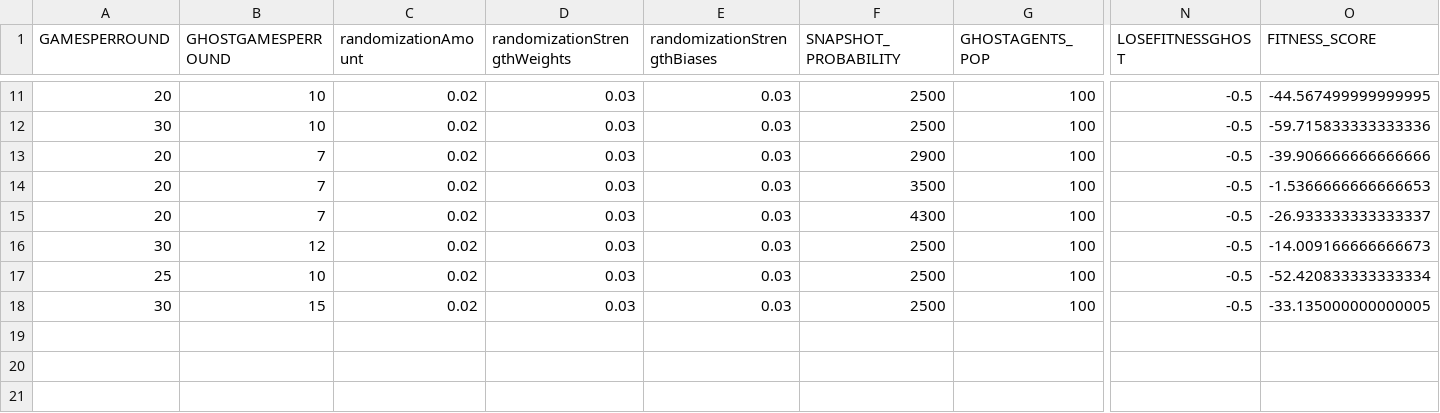
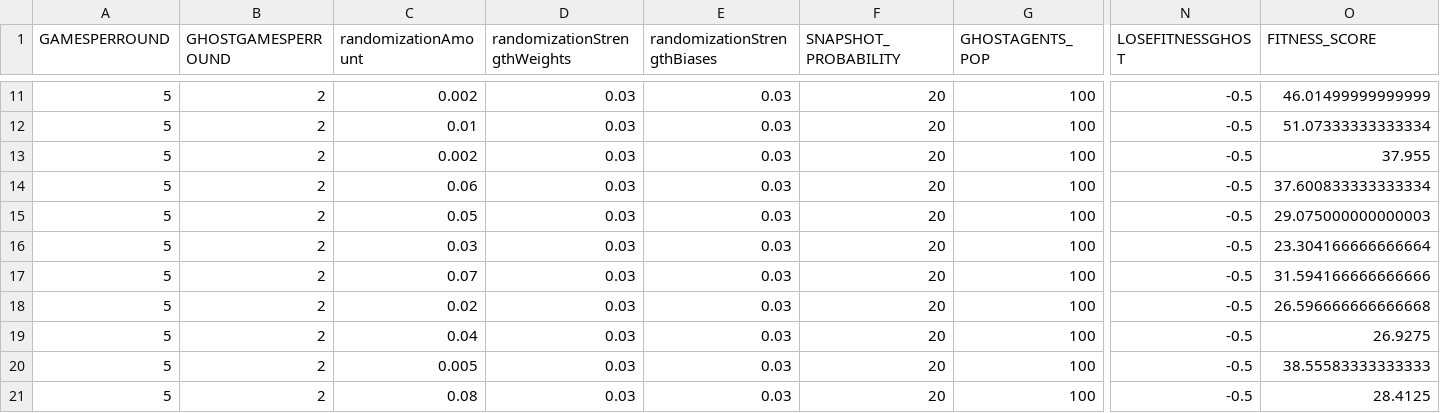
Before and after one commit to H4ffliger/4_connects_AI, a CSV file: reinforcement_hyperparameter_correlation.csv, drawn as a sheet; only a part is shown, gaps mark what is left out; rows hold the shown columns only; the diff covers the shown part only; the diff names each change by its address in the sheet, - before the commit and + after, or states it on an @@ line.

```diff
--- a/reinforcement_hyperparameter_correlation.csv
+++ b/reinforcement_hyperparameter_correlation.csv
-A11 (GAMESPERROUND): 20
+A11 (GAMESPERROUND): 5
-B11:B12 (GHOSTGAMESPERROUND): 10
+B11:B12 (GHOSTGAMESPERROUND): 2
-C11 (randomizationAmount): 0.02
+C11 (randomizationAmount): 0.002
-F11:F12 (SNAPSHOT_PROBABILITY): 2500
+F11:F12 (SNAPSHOT_PROBABILITY): 20
-O11 (FITNESS_SCORE): -44.567499999999995
+O11 (FITNESS_SCORE): 46.01499999999999
-A12 (GAMESPERROUND): 30
+A12 (GAMESPERROUND): 5
-C12 (randomizationAmount): 0.02
+C12 (randomizationAmount): 0.01
-O12 (FITNESS_SCORE): -59.715833333333336
+O12 (FITNESS_SCORE): 51.07333333333334
-A13:A15 (GAMESPERROUND): 20
+A13:A15 (GAMESPERROUND): 5
-B13:B15 (GHOSTGAMESPERROUND): 7
+B13:B15 (GHOSTGAMESPERROUND): 2
-C13 (randomizationAmount): 0.02
+C13 (randomizationAmount): 0.002
-F13 (SNAPSHOT_PROBABILITY): 2900
+F13 (SNAPSHOT_PROBABILITY): 20
-O13 (FITNESS_SCORE): -39.906666666666666
+O13 (FITNESS_SCORE): 37.955
-C14 (randomizationAmount): 0.02
+C14 (randomizationAmount): 0.06
-F14 (SNAPSHOT_PROBABILITY): 3500
+F14 (SNAPSHOT_PROBABILITY): 20
-O14 (FITNESS_SCORE): -1.5366666666666653
+O14 (FITNESS_SCORE): 37.600833333333334
-C15 (randomizationAmount): 0.02
+C15 (randomizationAmount): 0.05
-F15 (SNAPSHOT_PROBABILITY): 4300
+F15 (SNAPSHOT_PROBABILITY): 20
-O15 (FITNESS_SCORE): -26.933333333333337
+O15 (FITNESS_SCORE): 29.075000000000003
-A16 (GAMESPERROUND): 30
+A16 (GAMESPERROUND): 5
-B16 (GHOSTGAMESPERROUND): 12
+B16 (GHOSTGAMESPERROUND): 2
-C16 (randomizationAmount): 0.02
+C16 (randomizationAmount): 0.03
-F16:F18 (SNAPSHOT_PROBABILITY): 2500
+F16:F18 (SNAPSHOT_PROBABILITY): 20
-O16 (FITNESS_SCORE): -14.009166666666673
+O16 (FITNESS_SCORE): 23.304166666666664
-A17 (GAMESPERROUND): 25
+A17 (GAMESPERROUND): 5
-B17 (GHOSTGAMESPERROUND): 10
+B17 (GHOSTGAMESPERROUND): 2
-C17 (randomizationAmount): 0.02
+C17 (randomizationAmount): 0.07
-O17 (FITNESS_SCORE): -52.420833333333334
+O17 (FITNESS_SCORE): 31.594166666666666
-A18 (GAMESPERROUND): 30
+A18 (GAMESPERROUND): 5
-B18 (GHOSTGAMESPERROUND): 15
+B18 (GHOSTGAMESPERROUND): 2
-O18 (FITNESS_SCORE): -33.135000000000005
+O18 (FITNESS_SCORE): 26.596666666666668
+row 19: 5 | 2 | 0.04 | 0.03 | 0.03 | 20 | 100 | -0.5 | 26.9275
+row 20: 5 | 2 | 0.005 | 0.03 | 0.03 | 20 | 100 | -0.5 | 38.55583333333333
+row 21: 5 | 2 | 0.08 | 0.03 | 0.03 | 20 | 100 | -0.5 | 28.4125
```
Also changed, not shown: 43 edited cells elsewhere in this file, 8 other files.
